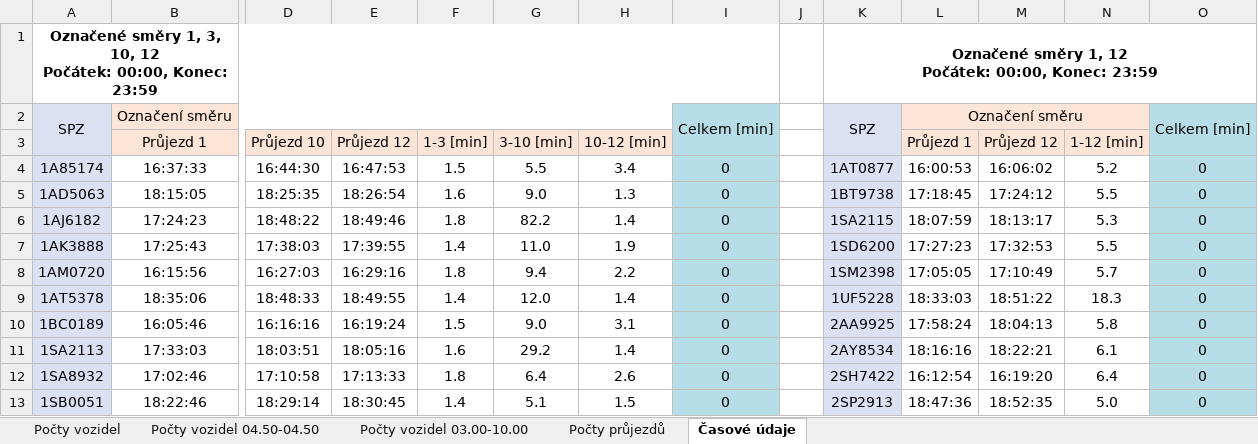
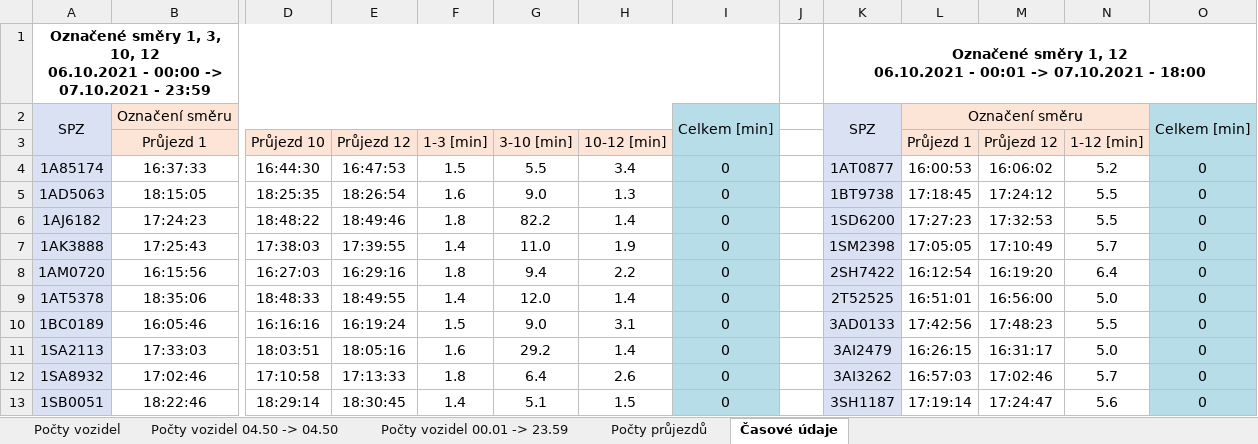
Before and after one commit to kidal5/CarsFlow, an Excel workbook: out.xlsx, sheet Časové údaje, drawn as a sheet; only a part is shown, gaps mark what is left out; values as stored, in another font and other column widths than the file's, no borders; removed rows and columns are numbered as before the commit, all else as after; rows hold the shown columns only; ↵ is a line break in a cell; the diff covers the shown part only; the diff names each change by its address in the sheet, - before the commit and + after, or states it on an @@ line.

Commit message:
added parsign Date for Časové údaje sheet, part 2

```diff
--- a/out.xlsx (sheet Časové údaje)
+++ b/out.xlsx (sheet Časové údaje)
-sheet tab: Počty vozidel 04.50-04.50
+sheet tab: Počty vozidel 04.50 -> 04.50
-sheet tab: Počty vozidel 03.00-10.00
+sheet tab: Počty vozidel 00.01 -> 23.59
-row 1: Označené směry 1, 3, 10, 12 ↵ Počátek: 00:00, Konec: 23:59 |  |  |  |  |  |  |  |  | Označené směry 1, 12 ↵ Počátek: 00:00, Konec: 23:59
+row 1: Označené směry 1, 3, 10, 12 ↵ 06.10.2021 - 00:00 -> 07.10.2021 - 23:59 |  |  |  |  |  |  |  |  | Označené směry 1, 12 ↵ 06.10.2021 - 00:01 -> 07.10.2021 - 18:00
-K6: 1SA2115
+K6: 1SD6200
-L6 (Průjezd 1): 18:07:59
+L6 (Průjezd 1): 17:27:23
-M6 (Průjezd 12): 18:13:17
+M6 (Průjezd 12): 17:32:53
-N6 (1-12 [min]): 5.3
+N6 (1-12 [min]): 5.5
-K7: 1SD6200
+K7: 1SM2398
-L7 (Průjezd 1): 17:27:23
+L7 (Průjezd 1): 17:05:05
-M7 (Průjezd 12): 17:32:53
+M7 (Průjezd 12): 17:10:49
-N7 (1-12 [min]): 5.5
+N7 (1-12 [min]): 5.7
-K8: 1SM2398
+K8: 2SH7422
-L8 (Průjezd 1): 17:05:05
+L8 (Průjezd 1): 16:12:54
-M8 (Průjezd 12): 17:10:49
+M8 (Průjezd 12): 16:19:20
-N8 (1-12 [min]): 5.7
+N8 (1-12 [min]): 6.4
-K9: 1UF5228
+K9: 2T52525
-L9 (Průjezd 1): 18:33:03
+L9 (Průjezd 1): 16:51:01
-M9 (Průjezd 12): 18:51:22
+M9 (Průjezd 12): 16:56:00
-N9 (1-12 [min]): 18.3
+N9 (1-12 [min]): 5.0
-K10: 2AA9925
+K10: 3AD0133
-L10 (Průjezd 1): 17:58:24
+L10 (Průjezd 1): 17:42:56
-M10 (Průjezd 12): 18:04:13
+M10 (Průjezd 12): 17:48:23
-N10 (1-12 [min]): 5.8
+N10 (1-12 [min]): 5.5
-K11: 2AY8534
+K11: 3AI2479
-L11 (Průjezd 1): 18:16:16
+L11 (Průjezd 1): 16:26:15
-M11 (Průjezd 12): 18:22:21
+M11 (Průjezd 12): 16:31:17
-N11 (1-12 [min]): 6.1
+N11 (1-12 [min]): 5.0
-K12: 2SH7422
+K12: 3AI3262
-L12 (Průjezd 1): 16:12:54
+L12 (Průjezd 1): 16:57:03
-M12 (Průjezd 12): 16:19:20
+M12 (Průjezd 12): 17:02:46
-N12 (1-12 [min]): 6.4
+N12 (1-12 [min]): 5.7
-K13: 2SP2913
+K13: 3SH1187
-L13 (Průjezd 1): 18:47:36
+L13 (Průjezd 1): 17:19:14
-M13 (Průjezd 12): 18:52:35
+M13 (Průjezd 12): 17:24:47
-N13 (1-12 [min]): 5.0
+N13 (1-12 [min]): 5.6
```
Also changed, not shown: 1 removed row, 389 edited cells and cell formats elsewhere in this sheet, sheet Počty vozidel 00.01 -> 23.59, sheet Počty vozidel 04.50 -> 04.50, sheet Počty vozidel, formulas that keep their value, 3 other files.
